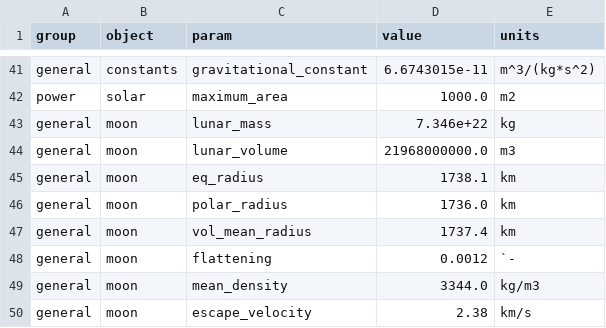
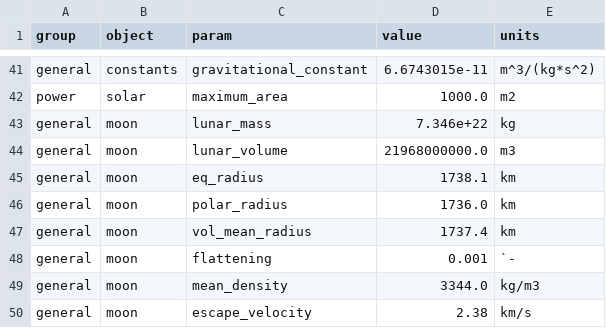
Before and after one commit to ulfkemmsies/DSE_Exodus, a CSV file: data.csv, drawn as a sheet; only a part is shown, gaps mark what is left out; the diff covers the shown part only.

```diff
--- a/data.csv
+++ b/data.csv
@@ -47,3 +47,3 @@ general,moon,polar_radius,1736.0,km
 general,moon,vol_mean_radius,1737.4,km
-general,moon,flattening,0.0012,`-
+general,moon,flattening,0.001,`-
 general,moon,mean_density,3344.0,kg/m3
```
Also changed, not shown: 13 added rows, 2 removed rows and 3 edited cells elsewhere in this file, 1 other file.
